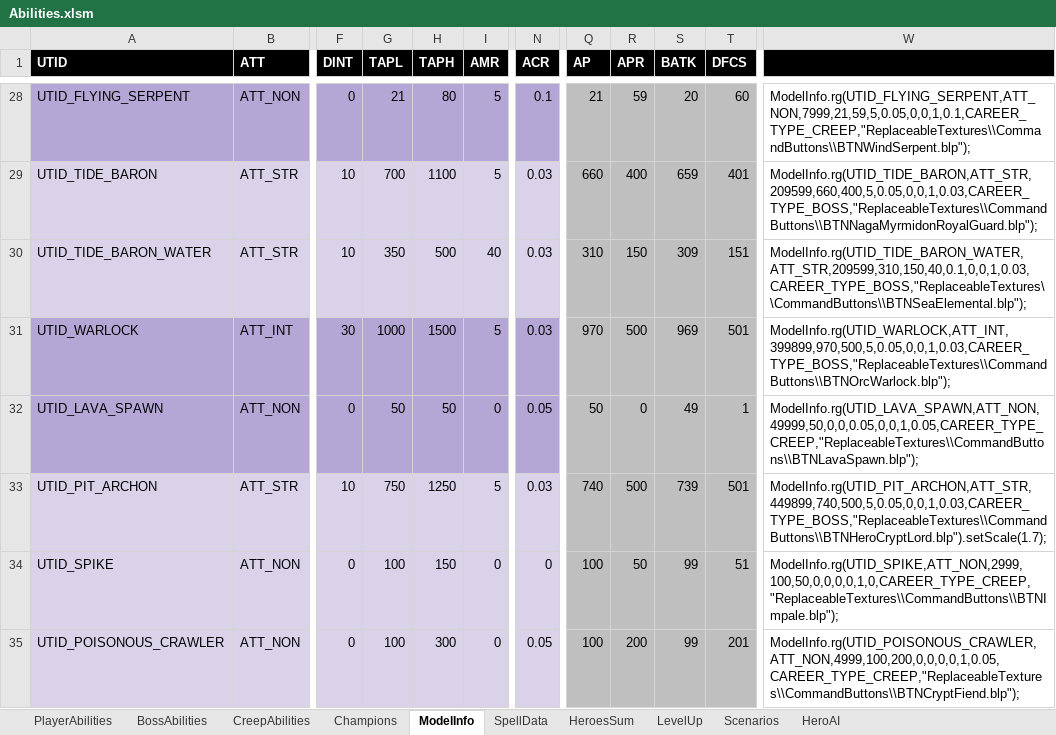
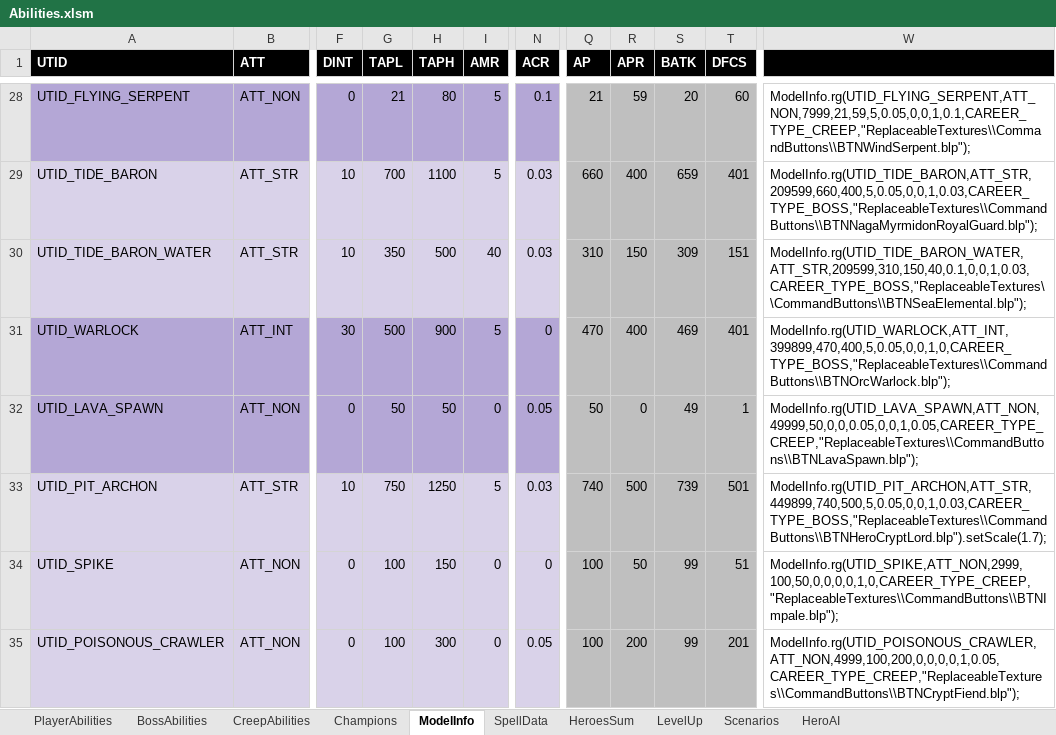
Before and after one commit to yatyricky/Zulaman-WE, an Excel workbook: assets/data/Abilities.xlsm, sheet ModelInfo, drawn as a sheet; only a part is shown, gaps mark what is left out; values as stored, in another font and other column widths than the file's, no borders; the diff names each change by its address in the sheet, - before the commit and + after, or states it on an @@ line.

Commit message:
- Added AI for Fire Shift - AI adjustment for Warlock - Lava Spawn will only cast Fire Shift when HP is over 30% - Reduced Warlock melee attack damage, from 1000 - 1500 to 600 - 900 - Flame Throw now has 20s cooldown, instead of 5 s - GetUnitNameEx perform null check now - [Bug Fix]Flame Throw can be reflected properly now

```diff
--- a/assets/data/Abilities.xlsm (sheet ModelInfo)
+++ b/assets/data/Abilities.xlsm (sheet ModelInfo)
-G31 (TAPL): 1000
+G31 (TAPL): 500
-H31 (TAPH): 1500
+H31 (TAPH): 900
-N31 (ACR): 0.03
+N31 (ACR): 0
-Q31 (AP): 970
+Q31 (AP): 470
-R31 (APR): 500
+R31 (APR): 400
-S31 (BATK): 969
+S31 (BATK): 469
-T31 (DFCS): 501
+T31 (DFCS): 401
-W31: ModelInfo.rg(UTID_WARLOCK,ATT_INT,399899,970,500,5,0.05,0,0,1,0.03,CAREER_TYPE_BOSS,"ReplaceableTextures\\CommandButtons\\BTNOrcWarlock.blp");
+W31: ModelInfo.rg(UTID_WARLOCK,ATT_INT,399899,470,400,5,0.05,0,0,1,0,CAREER_TYPE_BOSS,"ReplaceableTextures\\CommandButtons\\BTNOrcWarlock.blp");
```
Also changed, not shown: sheet SpellData, sheet BossAbilities, 12 other files.
